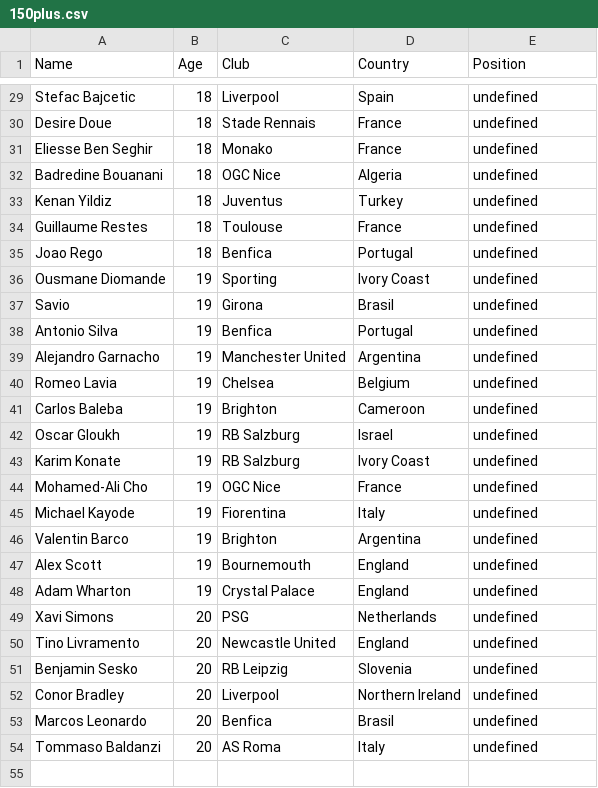
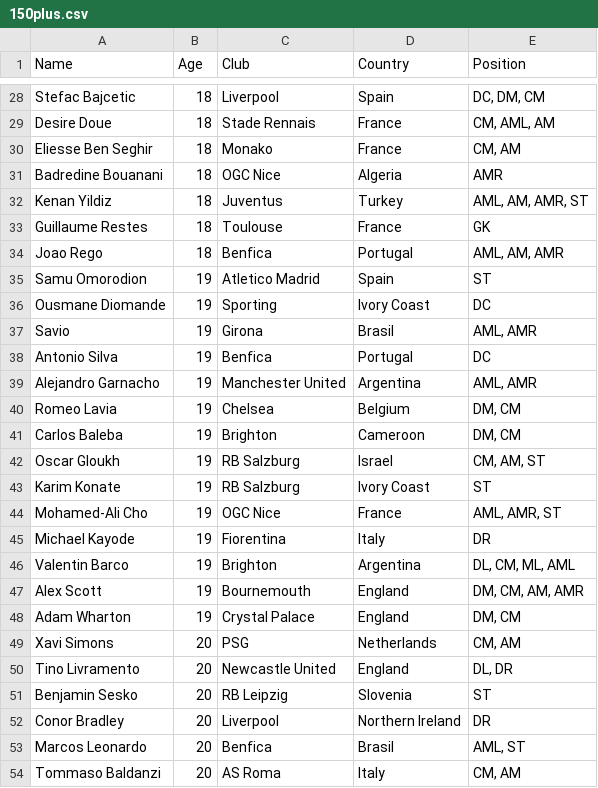
Before and after one commit to Efkey2137/fmApp, a CSV file: public/150plus.csv, drawn as a sheet; only a part is shown, gaps mark what is left out; addresses are those after the commit; the diff covers the shown part only; the diff names each change by its address in the sheet, - before the commit and + after, or states it on an @@ line.

```diff
--- a/public/150plus.csv
+++ b/public/150plus.csv
-E28 (Position): undefined
+E28 (Position): DC, DM, CM
-E29 (Position): undefined
+E29 (Position): CM, AML, AM
-E30 (Position): undefined
+E30 (Position): CM, AM
-E31 (Position): undefined
+E31 (Position): AMR
-E32 (Position): undefined
+E32 (Position): AML, AM, AMR, ST
-E33 (Position): undefined
+E33 (Position): GK
-E34 (Position): undefined
+E34 (Position): AML, AM, AMR
+row 35: Samu Omorodion | 19 | Atletico Madrid | Spain | ST
-E36 (Position): undefined
+E36 (Position): DC
-E37 (Position): undefined
+E37 (Position): AML, AMR
-E38 (Position): undefined
+E38 (Position): DC
-E39 (Position): undefined
+E39 (Position): AML, AMR
-E40:E41 (Position): undefined
+E40:E41 (Position): DM, CM
-E42 (Position): undefined
+E42 (Position): CM, AM, ST
-E43 (Position): undefined
+E43 (Position): ST
-E44 (Position): undefined
+E44 (Position): AML, AMR, ST
-E45 (Position): undefined
+E45 (Position): DR
-E46 (Position): undefined
+E46 (Position): DL, CM, ML, AML
-E47 (Position): undefined
+E47 (Position): DM, CM, AM, AMR
-E48 (Position): undefined
+E48 (Position): DM, CM
-E49 (Position): undefined
+E49 (Position): CM, AM
-E50 (Position): undefined
+E50 (Position): DL, DR
-E51 (Position): undefined
+E51 (Position): ST
-E52 (Position): undefined
+E52 (Position): DR
-E53 (Position): undefined
+E53 (Position): AML, ST
-E54 (Position): undefined
+E54 (Position): CM, AM
```
Also changed, not shown: 1 removed row and 27 edited cells elsewhere in this file, public/160plus.csv, 1 other file.
